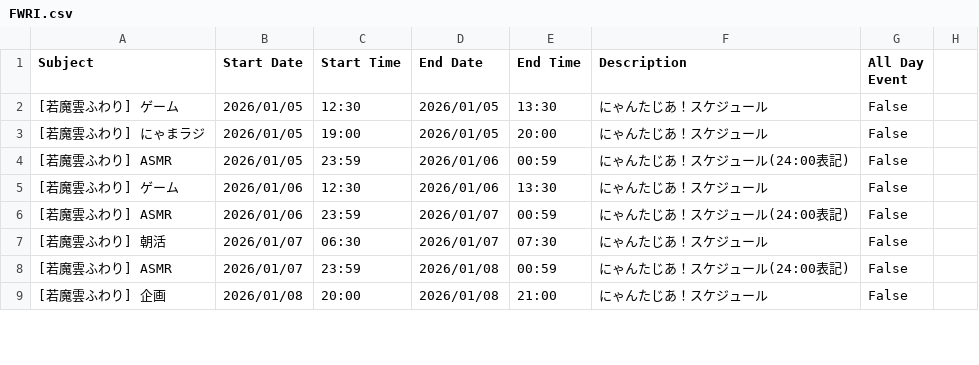
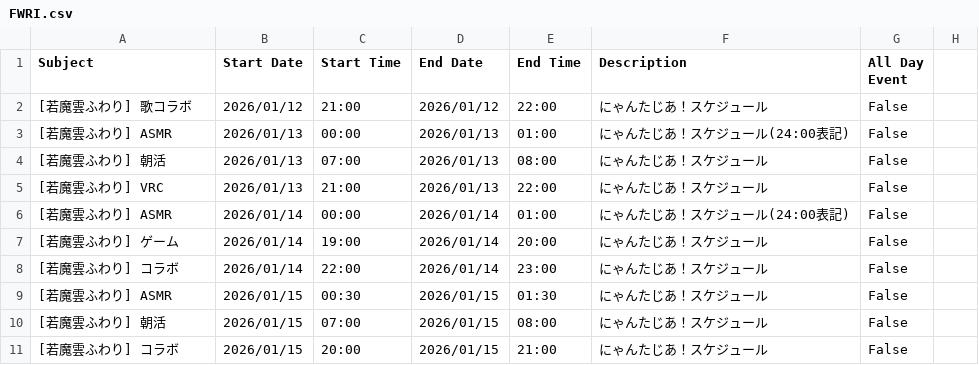
Before and after one commit to tsubomi0443/nyantasia-schedule, a CSV file: FWRI.csv, drawn as a sheet; only a part is shown; the diff covers the shown part only.

```diff
--- a/FWRI.csv
+++ b/FWRI.csv
@@ -1,9 +1,11 @@
 Subject,Start Date,Start Time,End Date,End Time,Description,All Day Event
-[若魔雲ふわり] ゲーム,2026/01/05,12:30,2026/01/05,13:30,にゃんたじあ！スケジュール,False
-[若魔雲ふわり] にゃまラジ,2026/01/05,19:00,2026/01/05,20:00,にゃんたじあ！スケジュール,False
-[若魔雲ふわり] ASMR,2026/01/05,23:59,2026/01/06,00:59,にゃんたじあ！スケジュール(24:00表記),False
-[若魔雲ふわり] ゲーム,2026/01/06,12:30,2026/01/06,13:30,にゃんたじあ！スケジュール,False
-[若魔雲ふわり] ASMR,2026/01/06,23:59,2026/01/07,00:59,にゃんたじあ！スケジュール(24:00表記),False
-[若魔雲ふわり] 朝活,2026/01/07,06:30,2026/01/07,07:30,にゃんたじあ！スケジュール,False
-[若魔雲ふわり] ASMR,2026/01/07,23:59,2026/01/08,00:59,にゃんたじあ！スケジュール(24:00表記),False
-[若魔雲ふわり] 企画,2026/01/08,20:00,2026/01/08,21:00,にゃんたじあ！スケジュール,False
+[若魔雲ふわり] 歌コラボ,2026/01/12,21:00,2026/01/12,22:00,にゃんたじあ！スケジュール,False
+[若魔雲ふわり] ASMR,2026/01/13,00:00,2026/01/13,01:00,にゃんたじあ！スケジュール(24:00表記),False
+[若魔雲ふわり] 朝活,2026/01/13,07:00,2026/01/13,08:00,にゃんたじあ！スケジュール,False
+[若魔雲ふわり] VRC,2026/01/13,21:00,2026/01/13,22:00,にゃんたじあ！スケジュール,False
+[若魔雲ふわり] ASMR,2026/01/14,00:00,2026/01/14,01:00,にゃんたじあ！スケジュール(24:00表記),False
+[若魔雲ふわり] ゲーム,2026/01/14,19:00,2026/01/14,20:00,にゃんたじあ！スケジュール,False
+[若魔雲ふわり] コラボ,2026/01/14,22:00,2026/01/14,23:00,にゃんたじあ！スケジュール,False
+[若魔雲ふわり] ASMR,2026/01/15,00:30,2026/01/15,01:30,にゃんたじあ！スケジュール,False
+[若魔雲ふわり] 朝活,2026/01/15,07:00,2026/01/15,08:00,にゃんたじあ！スケジュール,False
+[若魔雲ふわり] コラボ,2026/01/15,20:00,2026/01/15,21:00,にゃんたじあ！スケジュール,False
```
Also changed, not shown: 2 added rows, 1 removed row and 16 edited cells elsewhere in this file, ALL_MENMBER.csv, ANZU.csv, 7 other files.
